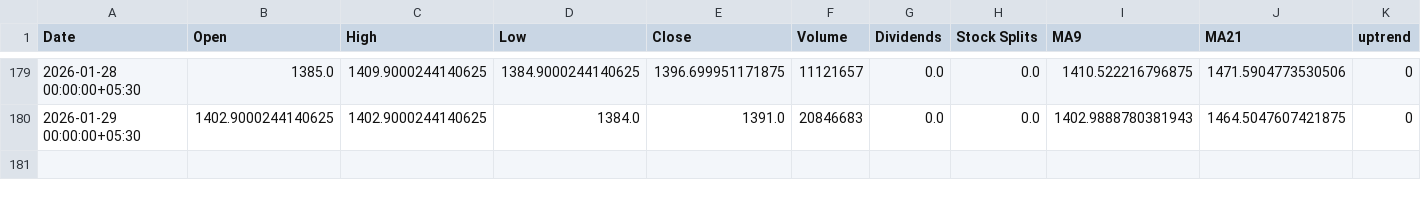
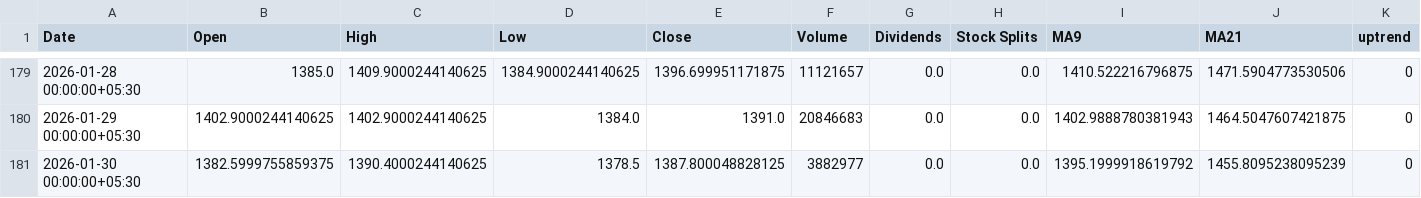
Before and after one commit to amolc/crudexample, a CSV file: stockmarket/samples/reliance.csv, drawn as a sheet; only a part is shown, gaps mark what is left out; rows hold the shown columns only; the diff names each change by its address in the sheet, - before the commit and + after, or states it on an @@ line.

Commit message:
added proper data

```diff
--- a/stockmarket/samples/reliance.csv
+++ b/stockmarket/samples/reliance.csv
+row 181: 2026-01-30 00:00:00+05:30 | 1382.5999755859375 | 1390.4000244140625 | 1378.5 | 1387.800048828125 | 3882977 | 0.0 | 0.0 | 1395.1999918619792 | 1455.8095238095239 | 0
```
Also changed, not shown: 21 other files.
